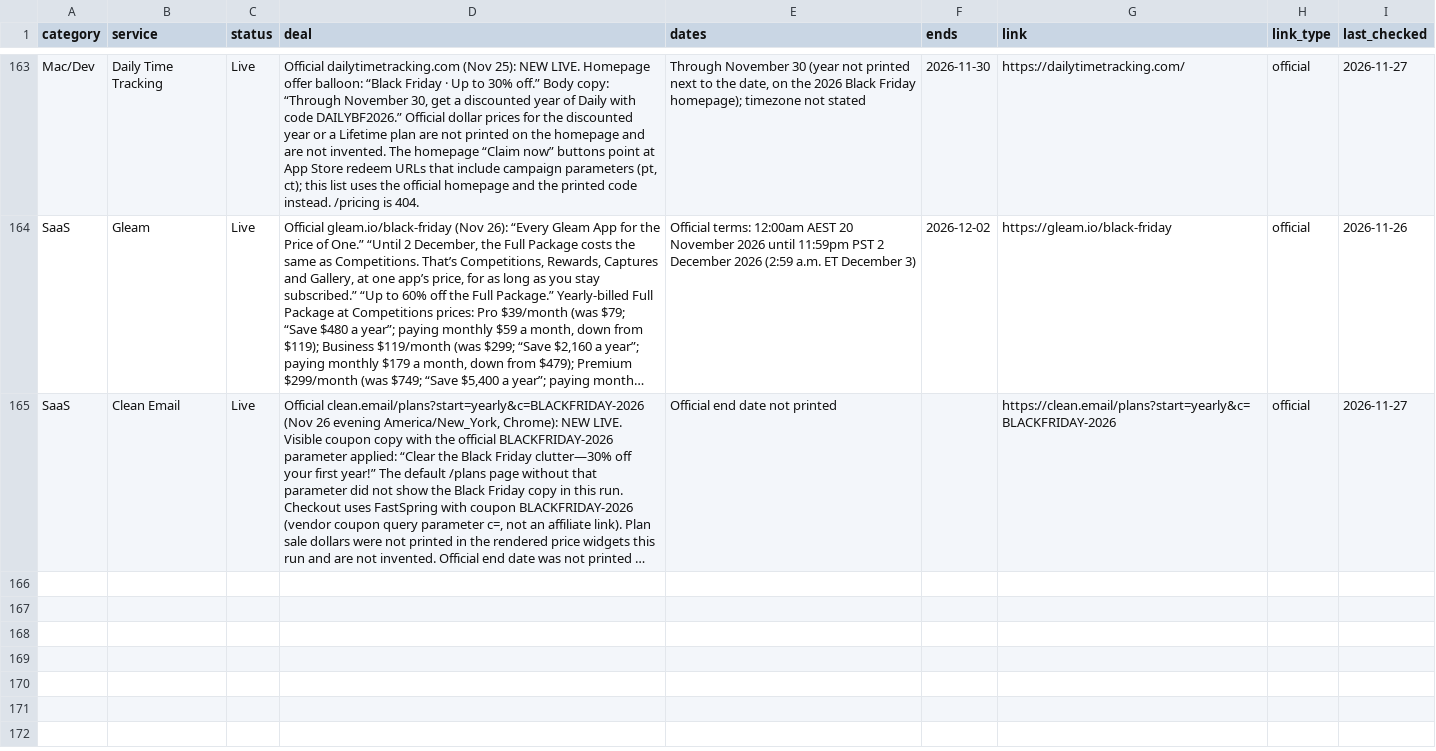
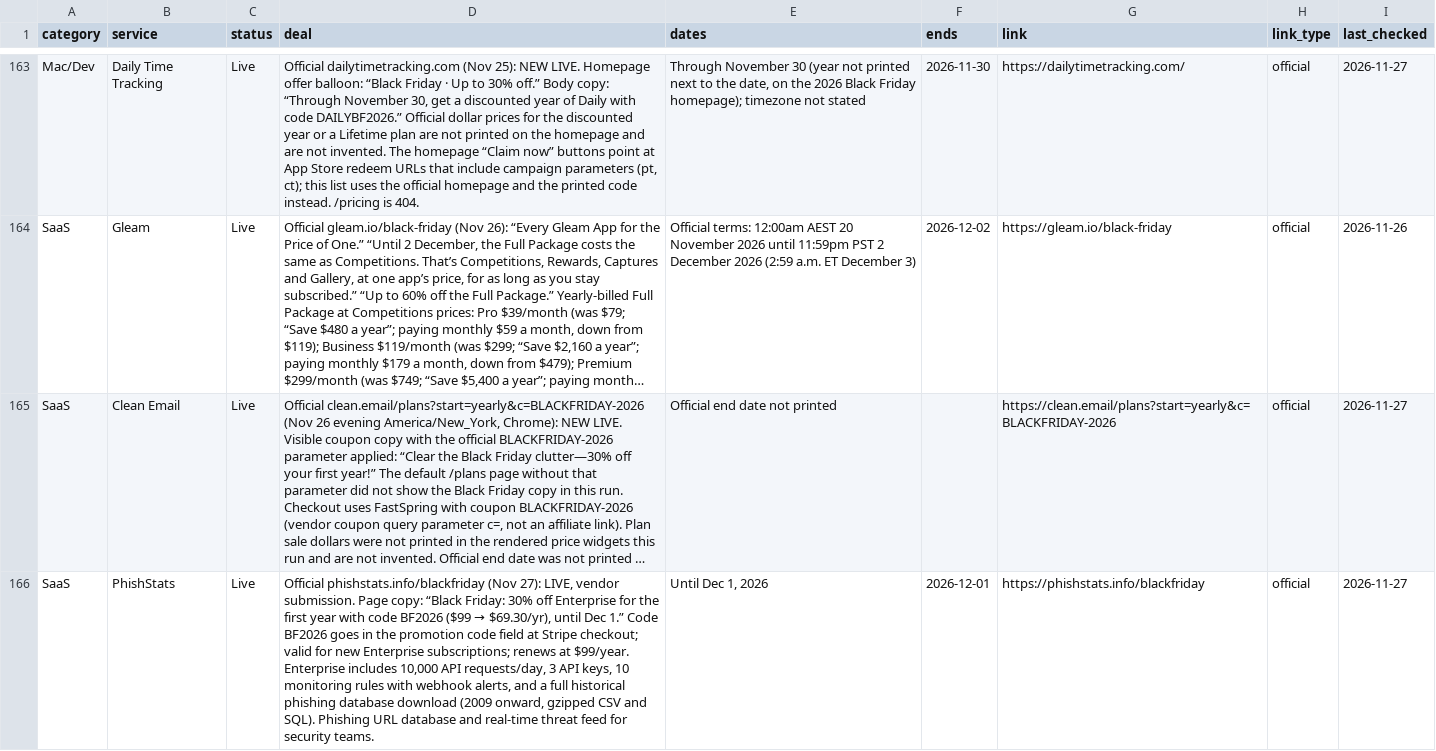
Before and after one commit to thoughtcook/verified-black-friday, a CSV file: data/deals.csv, drawn as a sheet; only a part is shown, gaps mark what is left out; long unchanged cells end in …; the diff names each change by its address in the sheet, - before the commit and + after, or states it on an @@ line.

```diff
--- a/data/deals.csv
+++ b/data/deals.csv
+row 166: SaaS | PhishStats | Live | Official phishstats.info/blackfriday (Nov 27): LIVE, vendor submission. Page copy: “Black Friday: 30% off Enterprise for the first year with code BF2026 ($99 → $69.30/yr), until Dec 1.” Code BF2026 goes in the promotion code field at Stripe checkout; valid for new Enterprise subscriptions; renews at $99/year. Enterprise includes 10,000 API requests/day, 3 API keys, 10 monitoring rules with webhook alerts, and a full historical phishing database download (2009 onward, gzipped CSV and SQL). Phishing URL database and real-time threat feed for security teams. | Until Dec 1, 2026 | 2026-12-01 | https://phishstats.info/blackfriday | official | 2026-11-27
```
Also changed, not shown: 3 other files.
